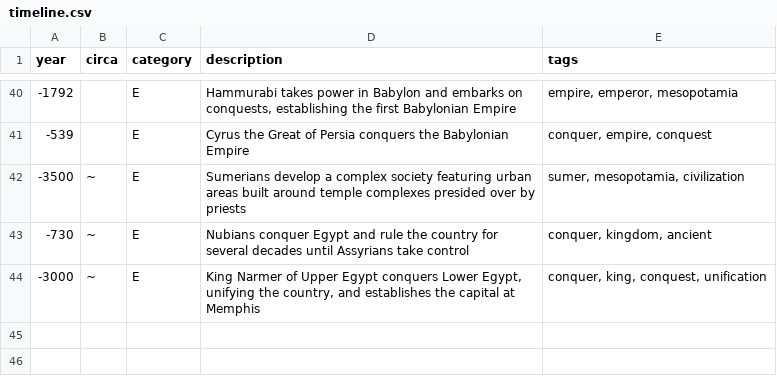
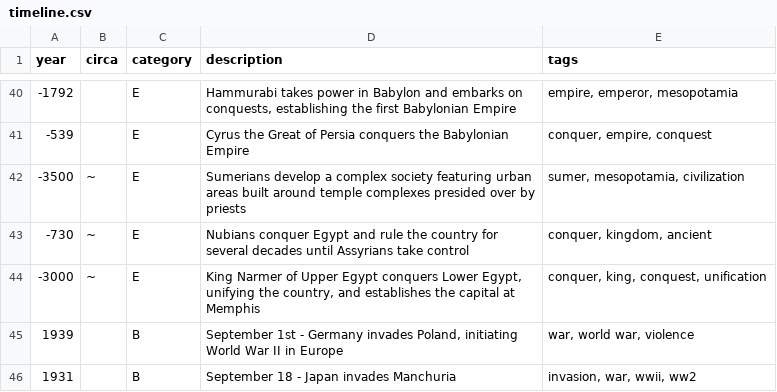
Before and after one commit to aTomWeaver/historicli, a CSV file: src/timeline/timeline.csv, drawn as a sheet; only a part is shown, gaps mark what is left out; the diff names each change by its address in the sheet, - before the commit and + after, or states it on an @@ line.

```diff
--- a/src/timeline/timeline.csv
+++ b/src/timeline/timeline.csv
+row 45: 1939 |  | B | September 1st - Germany invades Poland, initiating World War II in Europe | war, world war, violence
+row 46: 1931 |  | B | September 18 - Japan invades Manchuria | invasion, war, wwii, ww2
```
Also changed, not shown: 2 other files.
